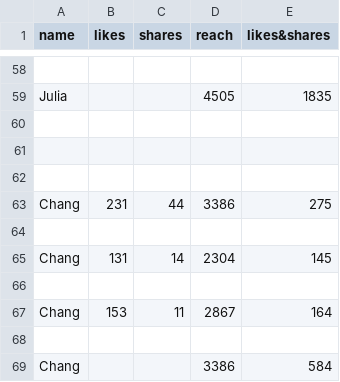
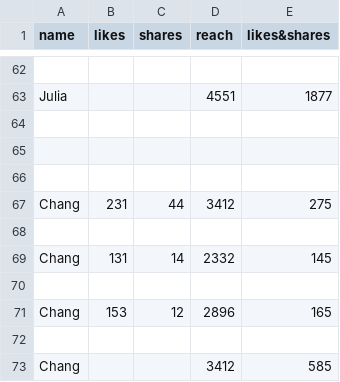
Before and after one commit to Matthew-HMS/ncufreshig_trend, a CSV file: ncufresh.csv, drawn as a sheet; only a part is shown, gaps mark what is left out; addresses are those after the commit; the diff covers the shown part only; the diff names each change by its address in the sheet, - before the commit and + after, or states it on an @@ line.

```diff
--- a/ncufresh.csv
+++ b/ncufresh.csv
-D63 (reach): 4505
+D63 (reach): 4551
-E63 (likes&shares): 1835
+E63 (likes&shares): 1877
-D67 (reach): 3386
+D67 (reach): 3412
-D69 (reach): 2304
+D69 (reach): 2332
-C71 (shares): 11
+C71 (shares): 12
-D71 (reach): 2867
+D71 (reach): 2896
-E71 (likes&shares): 164
+E71 (likes&shares): 165
-D73 (reach): 3386
+D73 (reach): 3412
-E73 (likes&shares): 584
+E73 (likes&shares): 585
```
Also changed, not shown: 13 added rows, 9 removed rows and 27 edited cells elsewhere in this file.
